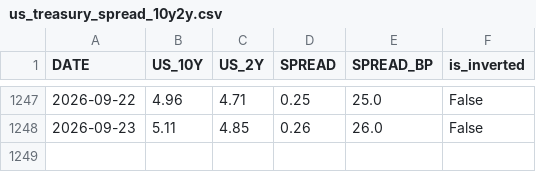
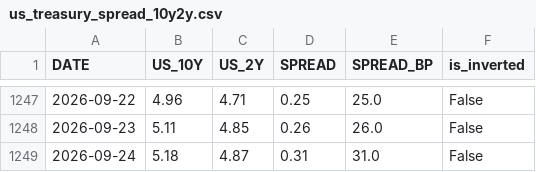
Before and after one commit to kihyunoh0317-dotcom/kho, a CSV file: us_treasury_spread_10y2y.csv, drawn as a sheet; only a part is shown, gaps mark what is left out.

```diff
--- a/us_treasury_spread_10y2y.csv
+++ b/us_treasury_spread_10y2y.csv
@@ -1248 +1248,2 @@
 2026-09-23,5.11,4.85,0.26,26.0,False
+2026-09-24,5.18,4.87,0.31,31.0,False
```
Also changed, not shown: base_rate_history.csv, us_treasury_10y.csv, 1 other file.
